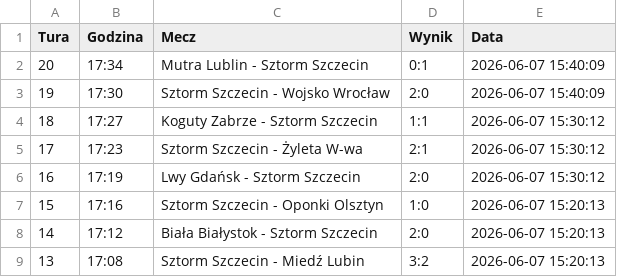
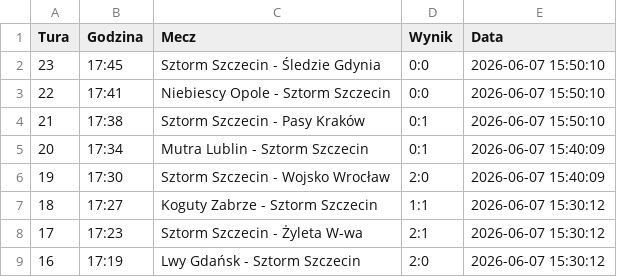
Before and after one commit to tesar13/Virtuale, a CSV file: wyniki.csv, drawn as a sheet; only a part is shown; the shorter side is filled out with more unchanged rows; the diff names each change by its address in the sheet, - before the commit and + after, or states it on an @@ line.

Commit message:
Aktualizacja wynikow 2026-06-07 15:50:10

```diff
--- a/wyniki.csv
+++ b/wyniki.csv
+row 2: 23 | 17:45 | Sztorm Szczecin - Śledzie Gdynia | 0:0 | 2026-06-07 15:50:10
+row 3: 22 | 17:41 | Niebiescy Opole - Sztorm Szczecin | 0:0 | 2026-06-07 15:50:10
+row 4: 21 | 17:38 | Sztorm Szczecin - Pasy Kraków | 0:1 | 2026-06-07 15:50:10
```
